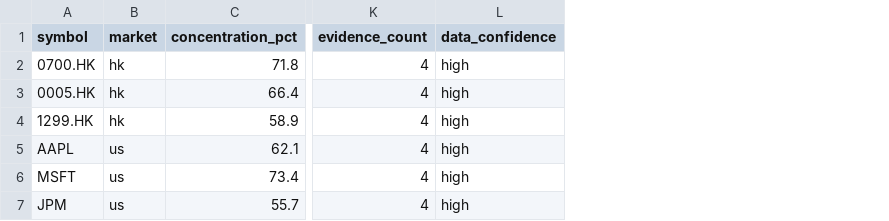
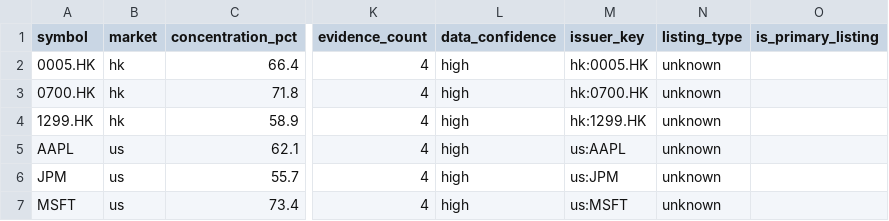
Before and after one commit to quantskills/skill-hk-us-institutional-concentration, a CSV file: outputs_mock_final/institutional_concentration_panel.csv, drawn as a sheet; only a part is shown, gaps mark what is left out; addresses are those after the commit; the diff names each change by its address in the sheet, - before the commit and + after, or states it on an @@ line.

```diff
--- a/outputs_mock_final/institutional_concentration_panel.csv
+++ b/outputs_mock_final/institutional_concentration_panel.csv
+column M (issuer_key), rows 3-5: hk:0700.HK | hk:1299.HK | us:AAPL; row 7: us:MSFT
+column N (listing_type), rows 3-5: all unknown; row 7: unknown
+column O (is_primary_listing), empty
@@ row 3 moved to row 2: 0005.HK @@
@@ row 7 moved to row 6: JPM @@
```
Also changed, not shown: outputs_mock_final/shareholder_reports.csv, outputs_sample_live/institutional_concentration_panel.csv, 17 other files.
